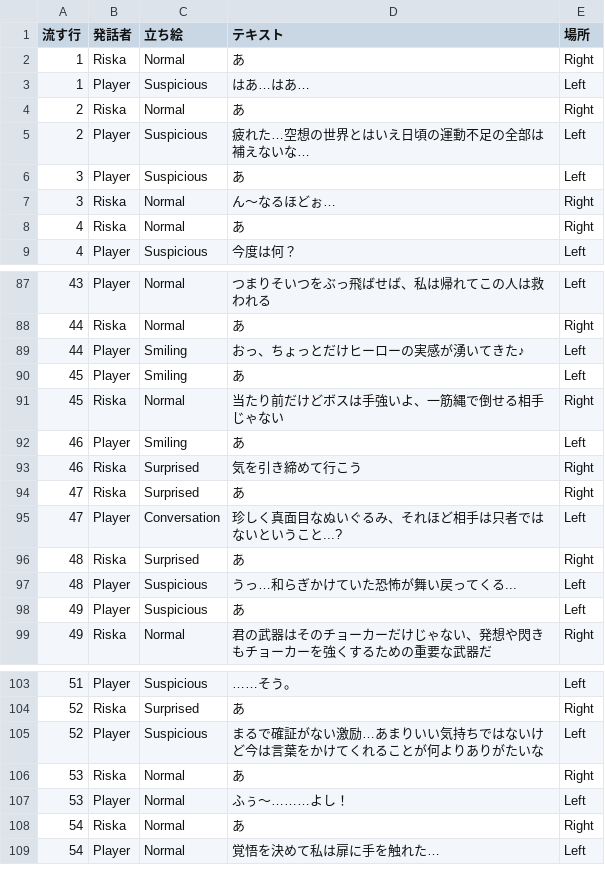
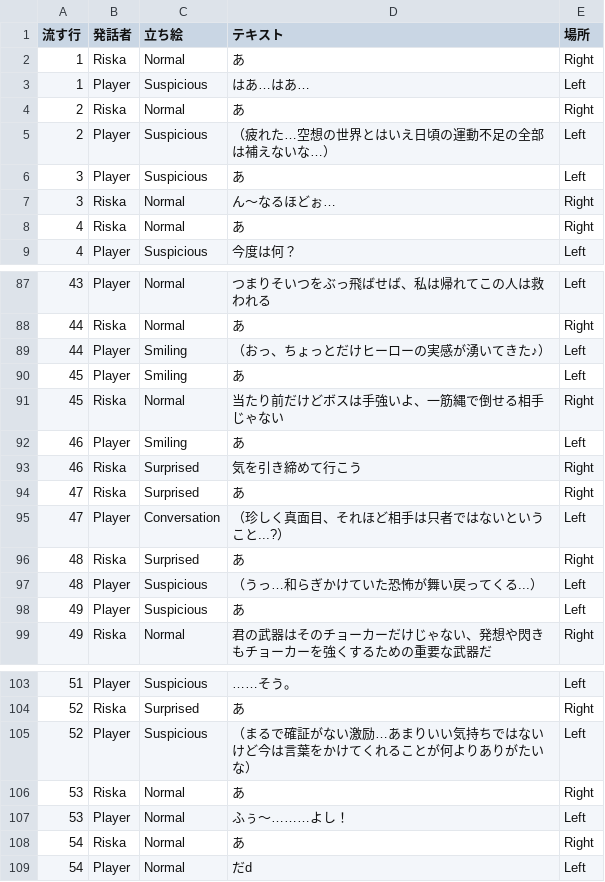
Before and after one commit to Allow-hub/BannamJamTest, a CSV file: Jam/App/Assets/Story/stage1_2_clear.csv, drawn as a sheet; only a part is shown, gaps mark what is left out; the diff covers the shown part only.

```diff
--- a/Jam/App/Assets/Story/stage1_2_clear.csv
+++ b/Jam/App/Assets/Story/stage1_2_clear.csv
@@ -4,3 +4,3 @@
 2,Riska,Normal,あ,Right,
-2,Player,Suspicious,疲れた…空想の世界とはいえ日頃の運動不足の全部は補えないな…,Left,
+2,Player,Suspicious,（疲れた…空想の世界とはいえ日頃の運動不足の全部は補えないな…）,Left,
 3,Player,Suspicious,あ,Left,
@@ -88,3 +88,3 @@
 44,Riska,Normal,あ,Right,
-44,Player,Smiling,おっ、ちょっとだけヒーローの実感が湧いてきた♪,Left,
+44,Player,Smiling,（おっ、ちょっとだけヒーローの実感が湧いてきた♪）,Left,
 45,Player,Smiling,あ,Left,
@@ -94,5 +94,5 @@
 47,Riska,Surprised,あ,Right,
-47,Player,Conversation,珍しく真面目なぬいぐるみ、それほど相手は只者ではないということ...?,Left,
+47,Player,Conversation,（珍しく真面目、それほど相手は只者ではないということ...?）,Left,
 48,Riska,Surprised,あ,Right,
-48,Player,Suspicious,うっ…和らぎかけていた恐怖が舞い戻ってくる...,Left,
+48,Player,Suspicious,（うっ…和らぎかけていた恐怖が舞い戻ってくる...）,Left,
 49,Player,Suspicious,あ,Left,
@@ -104,3 +104,3 @@
 52,Riska,Surprised,あ,Right,
-52,Player,Suspicious,まるで確証がない激励…あまりいい気持ちではないけど今は言葉をかけてくれることが何よりありがたいな,Left,
+52,Player,Suspicious,（まるで確証がない激励…あまりいい気持ちではないけど今は言葉をかけてくれることが何よりありがたいな）,Left,
 53,Riska,Normal,あ,Right,
@@ -108,2 +108,2 @@
 54,Riska,Normal,あ,Right,
-54,Player,Normal,覚悟を決めて私は扉に手を触れた…,Left,
+54,Player,Normal,だd,Left,
```
Also changed, not shown: 12 edited cells elsewhere in this file, Jam/App/Assets/Story/stage1_1_start.csv, Jam/App/Assets/Story/stage1_3_start.csv, 30 other files.
